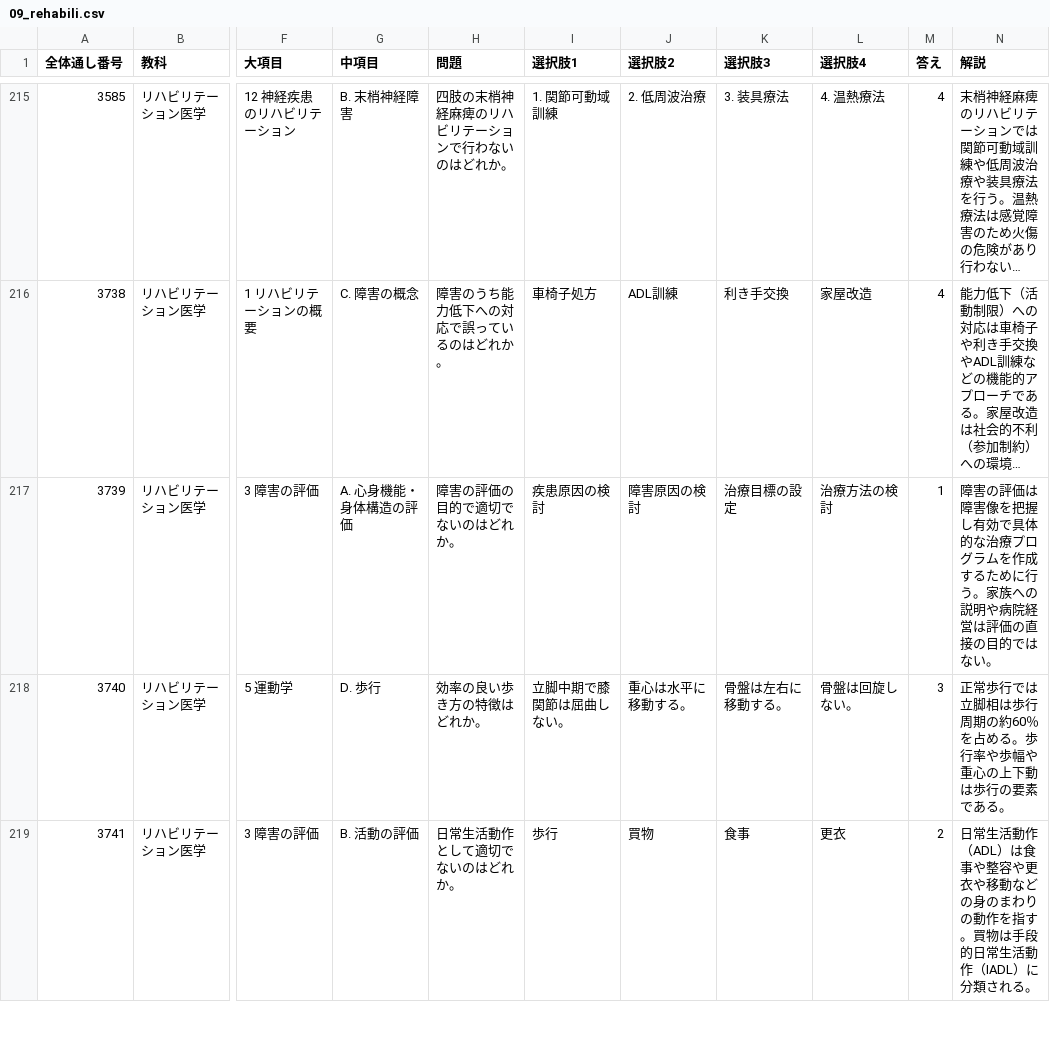
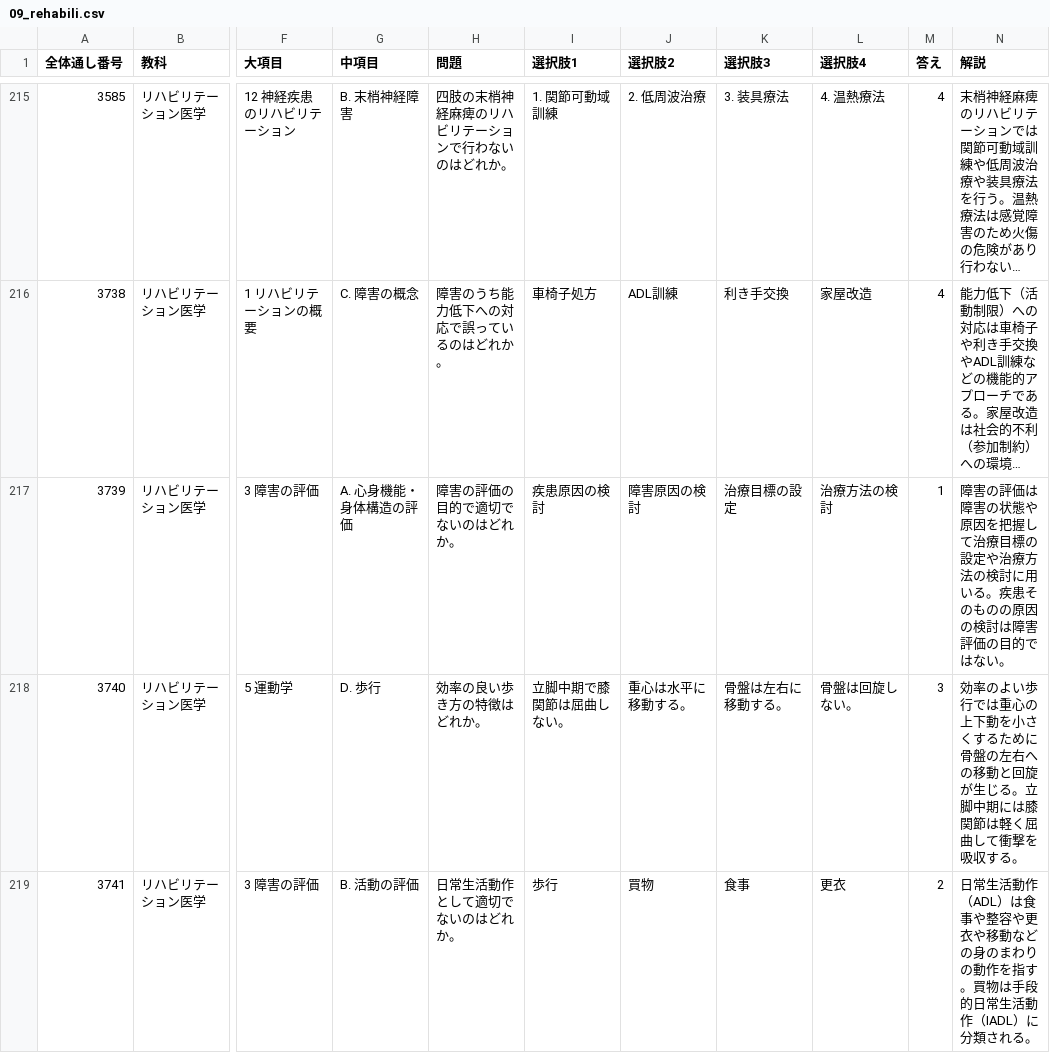
Before and after one commit to kaoman0079-ops/shinkyu_kokusitest, a CSV file: Csv/09_rehabili.csv, drawn as a sheet; only a part is shown, gaps mark what is left out; long unchanged cells end in …; the diff covers the shown part only; the diff names each change by its address in the sheet, - before the commit and + after, or states it on an @@ line.

```diff
--- a/Csv/09_rehabili.csv
+++ b/Csv/09_rehabili.csv
-N217 (解説): …価は障害像を把握し有効で具体的な治療プログラムを作成するために行う。家族への説明や病院経営は評価の直接の目的で…
+N217 (解説): …価は障害の状態や原因を把握して治療目標の設定や治療方法の検討に用いる。疾患そのものの原因の検討は障害評価の目的で…
-N218 (解説): 正常歩行では立脚相は歩行周期の約60％を占める。歩行率や歩幅や重心の上下動は歩行の要素である。
+N218 (解説): 効率のよい歩行では重心の上下動を小さくするために骨盤の左右への移動と回旋が生じる。立脚中期には膝関節は軽く屈曲して衝撃を吸収する。
```
Also changed, not shown: 2 edited cells elsewhere in this file, Csv/08_rinsho_kakuron.csv, Csv/10_toyo_gairon.csv, 4 other files.
